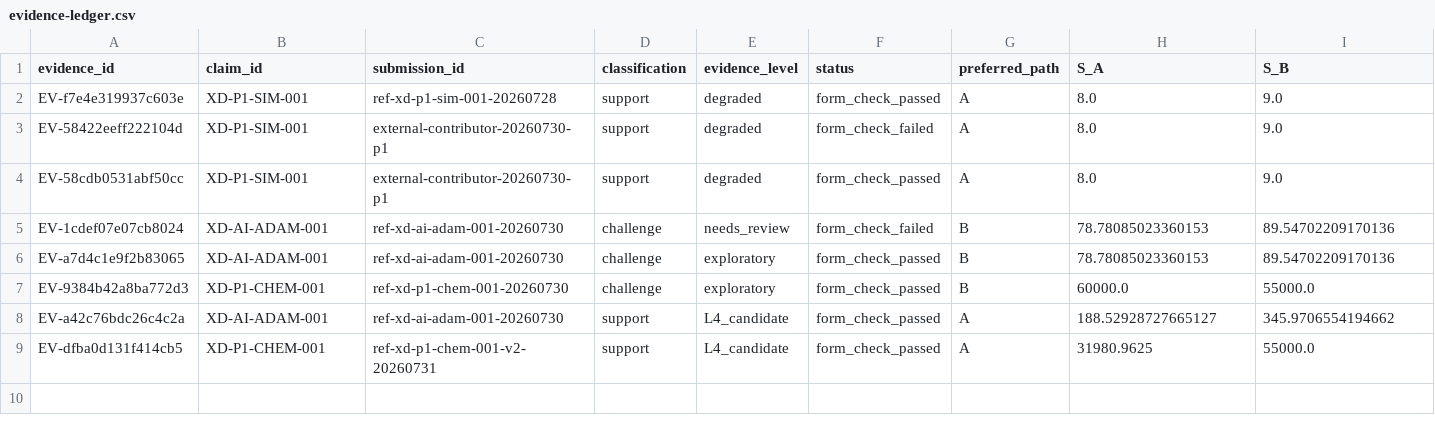
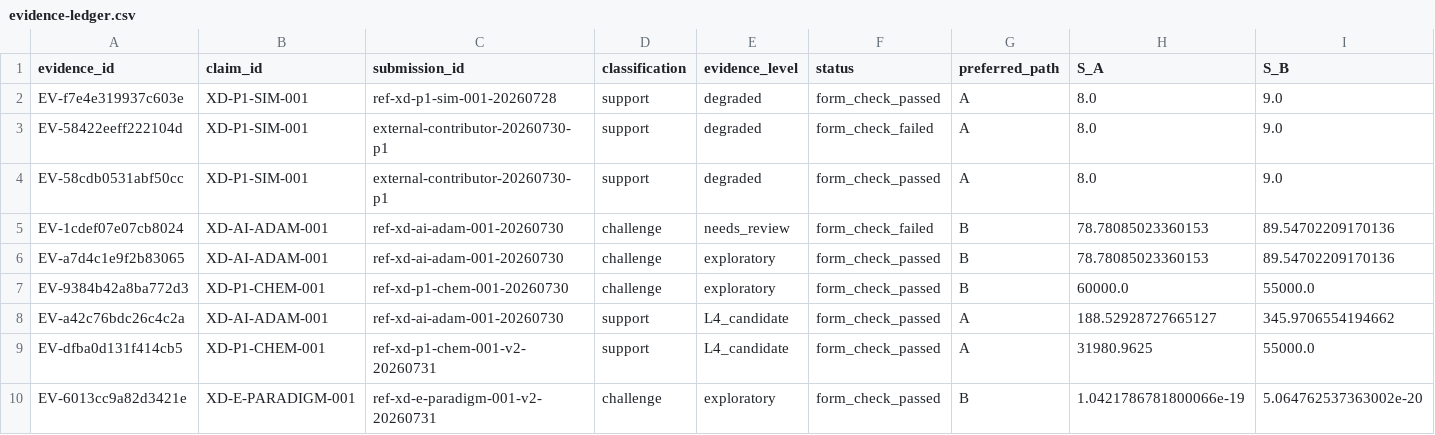
Before and after one commit to KK13760780514/Hypostack-Theory, a CSV file: open-validation/evidence-ledger.csv, drawn as a sheet; only a part is shown; rows hold the shown columns only; the diff names each change by its address in the sheet, - before the commit and + after, or states it on an @@ line.

Commit message:
feat: E-PARADIGM-001 V2(challenge) - 3个标定点跨范式转换实验

```diff
--- a/open-validation/evidence-ledger.csv
+++ b/open-validation/evidence-ledger.csv
+row 10: EV-6013cc9a82d3421e | XD-E-PARADIGM-001 | ref-xd-e-paradigm-001-v2-20260731 | challenge | exploratory | form_check_passed | B | 1.0421786781800066e-19 | 5.064762537363002e-20
```
Also changed, not shown: 2 other files.
